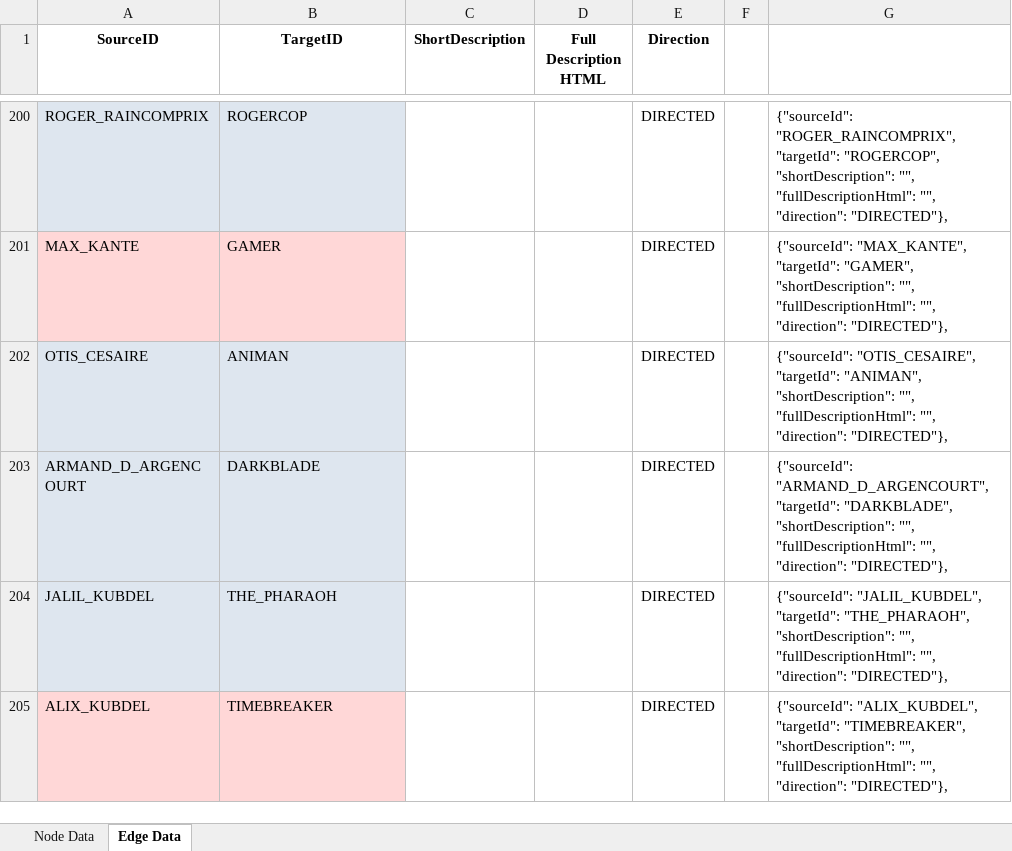
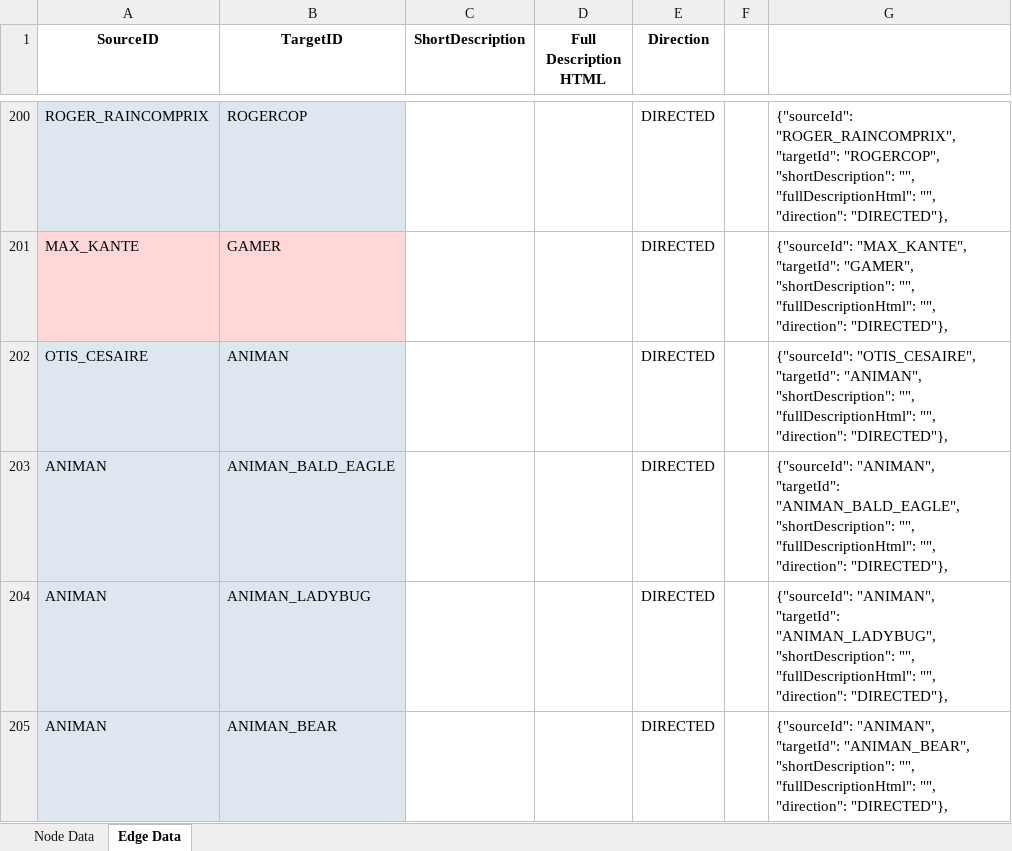
Before and after one commit to Hyssopi/Test-01, an Excel workbook: data/Network Graph Data.xlsx, sheet Edge Data, drawn as a sheet; only a part is shown, gaps mark what is left out; the shorter side is filled out with more unchanged rows; values as stored, in another font and other column widths than the file's, no borders; the diff covers the shown part only; the diff names each change by its address in the sheet, - before the commit and + after, or states it on an @@ line.

```diff
--- a/data/Network Graph Data.xlsx (sheet Edge Data)
+++ b/data/Network Graph Data.xlsx (sheet Edge Data)
+row 203: ANIMAN | ANIMAN_BALD_EAGLE |  |  | DIRECTED |  | {"sourceId": "ANIMAN", "targetId": "ANIMAN_BALD_EAGLE", "shortDescription": "", "fullDescriptionHtml": "", "direction": "DIRECTED"},
+row 204: ANIMAN | ANIMAN_LADYBUG |  |  | DIRECTED |  | {"sourceId": "ANIMAN", "targetId": "ANIMAN_LADYBUG", "shortDescription": "", "fullDescriptionHtml": "", "direction": "DIRECTED"},
+row 205: ANIMAN | ANIMAN_BEAR |  |  | DIRECTED |  | {"sourceId": "ANIMAN", "targetId": "ANIMAN_BEAR", "shortDescription": "", "fullDescriptionHtml": "", "direction": "DIRECTED"},
```
Also changed, not shown: 3 added rows, 1 removed row and 1 moved row elsewhere in this sheet, sheet Node Data, formulas that keep their value, 8 other files.
